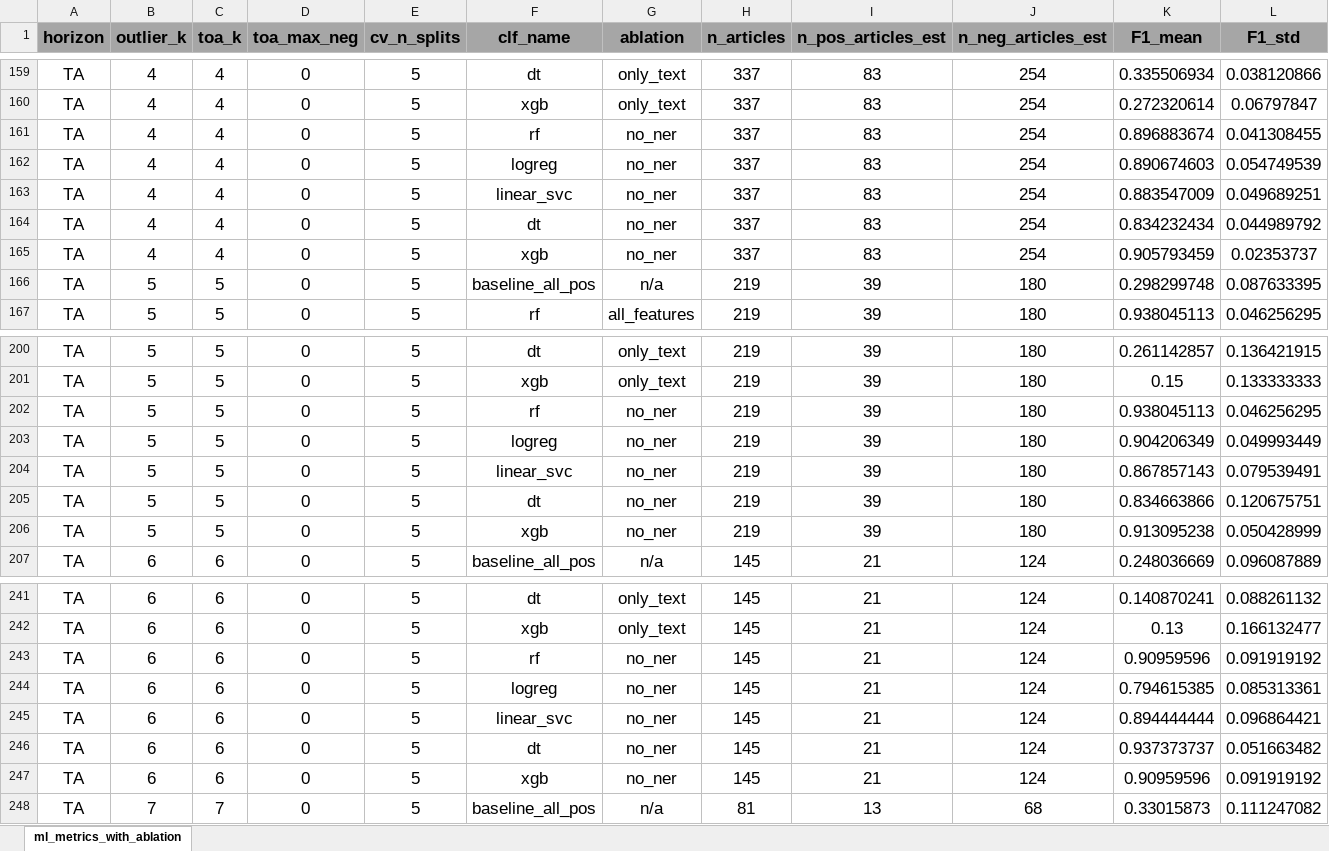
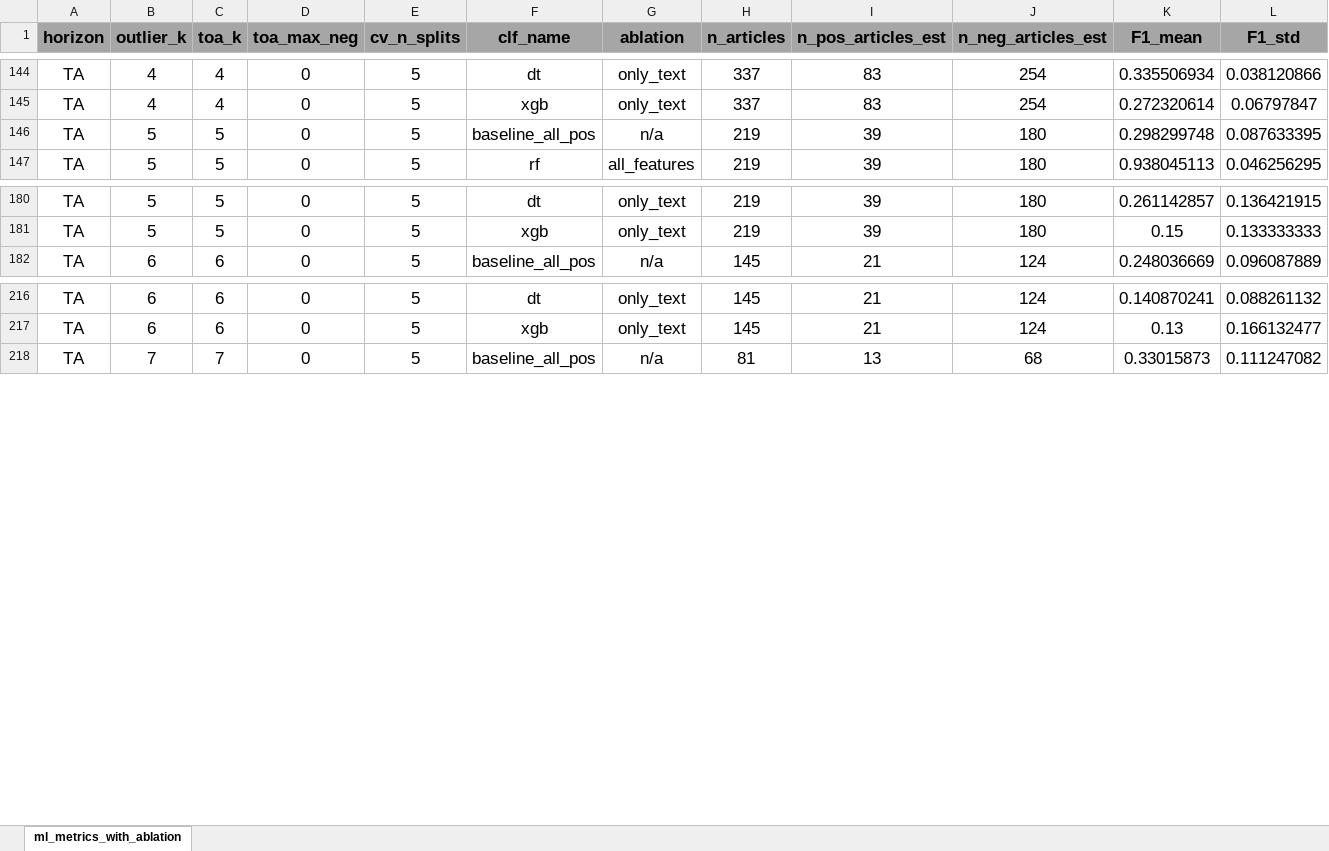
Before and after one commit to evangeliazve/aacl-public, an Excel workbook: RESULTS/hydronewsfr/hydronewsfr_results.xlsx, sheet ml_metrics_with_ablation, drawn as a sheet; only a part is shown, gaps mark what is left out; values as stored, in another font and other column widths than the file's, no borders; rows hold the shown columns only; the diff covers the shown part only; the diff names each change by its address in the sheet, - before the commit and + after, or states it on an @@ line.

Commit message:
Add files via upload

```diff
--- a/RESULTS/hydronewsfr/hydronewsfr_results.xlsx (sheet ml_metrics_with_ablation)
+++ b/RESULTS/hydronewsfr/hydronewsfr_results.xlsx (sheet ml_metrics_with_ablation)
-row 161: TA | 4 | 4 | 0 | 5 | rf | no_ner | 337 | 83 | 254 | 0.896883674 | 0.041308455
-row 162: TA | 4 | 4 | 0 | 5 | logreg | no_ner | 337 | 83 | 254 | 0.890674603 | 0.054749539
-row 163: TA | 4 | 4 | 0 | 5 | linear_svc | no_ner | 337 | 83 | 254 | 0.883547009 | 0.049689251
-row 164: TA | 4 | 4 | 0 | 5 | dt | no_ner | 337 | 83 | 254 | 0.834232434 | 0.044989792
-row 165: TA | 4 | 4 | 0 | 5 | xgb | no_ner | 337 | 83 | 254 | 0.905793459 | 0.02353737
-row 202: TA | 5 | 5 | 0 | 5 | rf | no_ner | 219 | 39 | 180 | 0.938045113 | 0.046256295
-row 203: TA | 5 | 5 | 0 | 5 | logreg | no_ner | 219 | 39 | 180 | 0.904206349 | 0.049993449
-row 204: TA | 5 | 5 | 0 | 5 | linear_svc | no_ner | 219 | 39 | 180 | 0.867857143 | 0.079539491
-row 205: TA | 5 | 5 | 0 | 5 | dt | no_ner | 219 | 39 | 180 | 0.834663866 | 0.120675751
-row 206: TA | 5 | 5 | 0 | 5 | xgb | no_ner | 219 | 39 | 180 | 0.913095238 | 0.050428999
-row 243: TA | 6 | 6 | 0 | 5 | rf | no_ner | 145 | 21 | 124 | 0.90959596 | 0.091919192
-row 244: TA | 6 | 6 | 0 | 5 | logreg | no_ner | 145 | 21 | 124 | 0.794615385 | 0.085313361
-row 245: TA | 6 | 6 | 0 | 5 | linear_svc | no_ner | 145 | 21 | 124 | 0.894444444 | 0.096864421
-row 246: TA | 6 | 6 | 0 | 5 | dt | no_ner | 145 | 21 | 124 | 0.937373737 | 0.051663482
-row 247: TA | 6 | 6 | 0 | 5 | xgb | no_ner | 145 | 21 | 124 | 0.90959596 | 0.091919192
```
Also changed, not shown: 30 removed rows elsewhere in this sheet.
